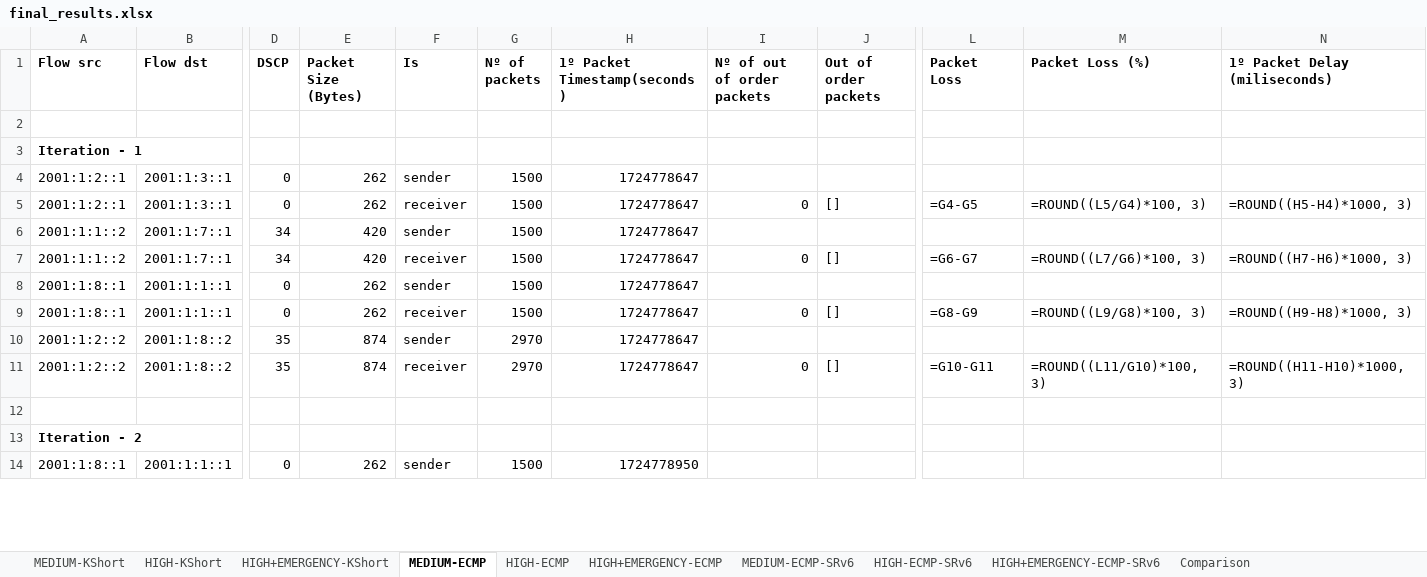
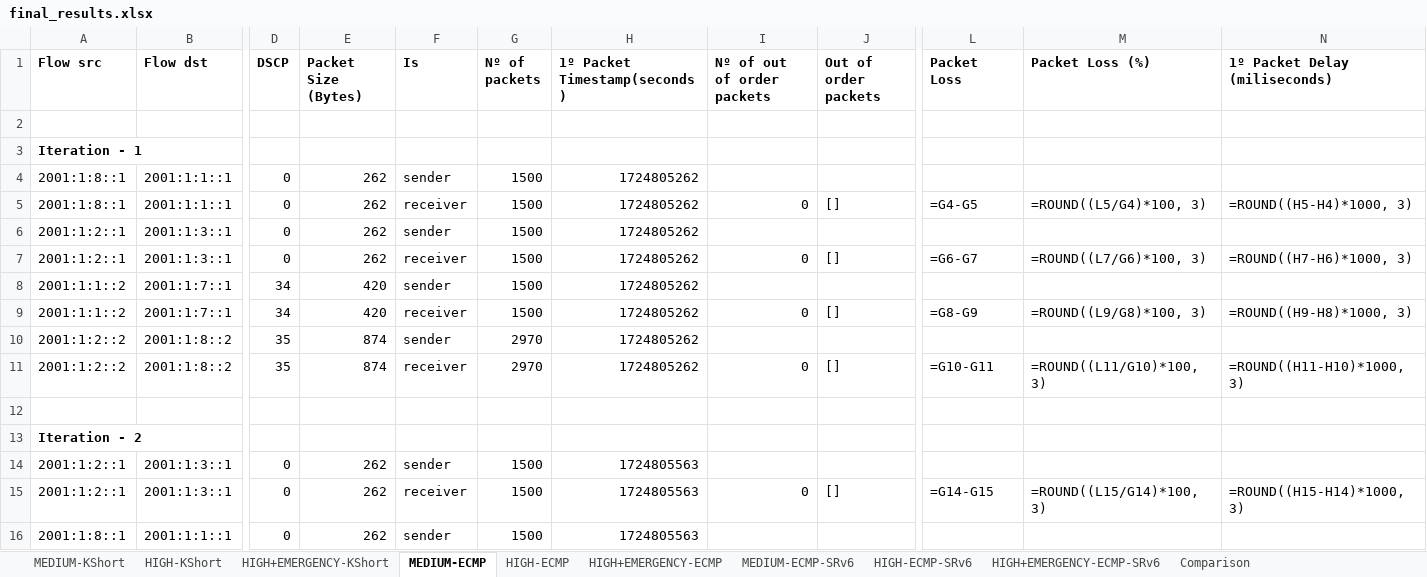
Before and after one commit to davidcc73/p4-srv6-INT, an Excel workbook: INT/results/final_results.xlsx, sheet MEDIUM-ECMP, drawn as a sheet; only a part is shown, gaps mark what is left out; values as stored, in another font and other column widths than the file's, no borders; formulas without a stored value are shown as written; removed rows and columns are numbered as before the commit, all else as after; rows hold the shown columns only; the diff covers the shown part only; the diff names each change by its address in the sheet, - before the commit and + after, or states it on an @@ line.

```diff
--- a/INT/results/final_results.xlsx (sheet MEDIUM-ECMP)
+++ b/INT/results/final_results.xlsx (sheet MEDIUM-ECMP)
+row 4: 2001:1:8::1 | 2001:1:1::1 | 0 | 262 | sender | 1500 | 1724805262
+row 5: 2001:1:8::1 | 2001:1:1::1 | 0 | 262 | receiver | 1500 | 1724805262 | 0 | [] | =G4-G5 | =ROUND((L5/G4)*100, 3) | =ROUND((H5-H4)*1000, 3)
-H6:H9 (1º Packet Timestamp(seconds)): 1724778647
+H6:H9 (1º Packet Timestamp(seconds)): 1724805262
-L7 (Packet Loss): =G4-G5
+L7 (Packet Loss): =G6-G7
-M7 (Packet Loss (%)): =ROUND((L5/G4)*100, 3)
+M7 (Packet Loss (%)): =ROUND((L7/G6)*100, 3)
-N7 (1º Packet Delay (miliseconds)): =ROUND((H5-H4)*1000, 3)
+N7 (1º Packet Delay (miliseconds)): =ROUND((H7-H6)*1000, 3)
-L9 (Packet Loss): =G6-G7
+L9 (Packet Loss): =G8-G9
-M9 (Packet Loss (%)): =ROUND((L7/G6)*100, 3)
+M9 (Packet Loss (%)): =ROUND((L9/G8)*100, 3)
-N9 (1º Packet Delay (miliseconds)): =ROUND((H7-H6)*1000, 3)
+N9 (1º Packet Delay (miliseconds)): =ROUND((H9-H8)*1000, 3)
-row 8: 2001:1:8::1 | 2001:1:1::1 | 0 | 262 | sender | 1500 | 1724778647
-row 9: 2001:1:8::1 | 2001:1:1::1 | 0 | 262 | receiver | 1500 | 1724778647 | 0 | [] | =G8-G9 | =ROUND((L9/G8)*100, 3) | =ROUND((H9-H8)*1000, 3)
-H10:H11 (1º Packet Timestamp(seconds)): 1724778647
+H10:H11 (1º Packet Timestamp(seconds)): 1724805262
+row 14: 2001:1:2::1 | 2001:1:3::1 | 0 | 262 | sender | 1500 | 1724805563
+row 15: 2001:1:2::1 | 2001:1:3::1 | 0 | 262 | receiver | 1500 | 1724805563 | 0 | [] | =G14-G15 | =ROUND((L15/G14)*100, 3) | =ROUND((H15-H14)*1000, 3)
-H16 (1º Packet Timestamp(seconds)): 1724778950
+H16 (1º Packet Timestamp(seconds)): 1724805563
```
Also changed, not shown: 16 added rows, 17 removed rows and 135 edited cells elsewhere in this sheet, sheet HIGH+EMERGENCY-ECMP-SRv6, sheet HIGH+EMERGENCY-ECMP, sheet HIGH-ECMP-SRv6, sheet HIGH-ECMP, sheet MEDIUM-ECMP-SRv6, sheet Comparison, 9 other files.
